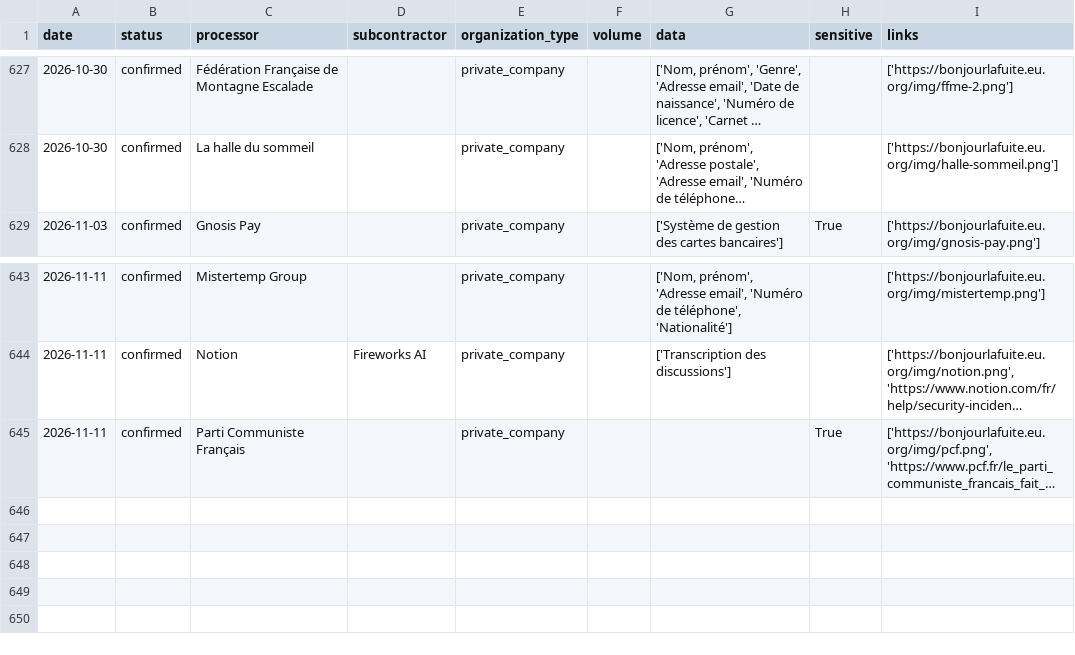
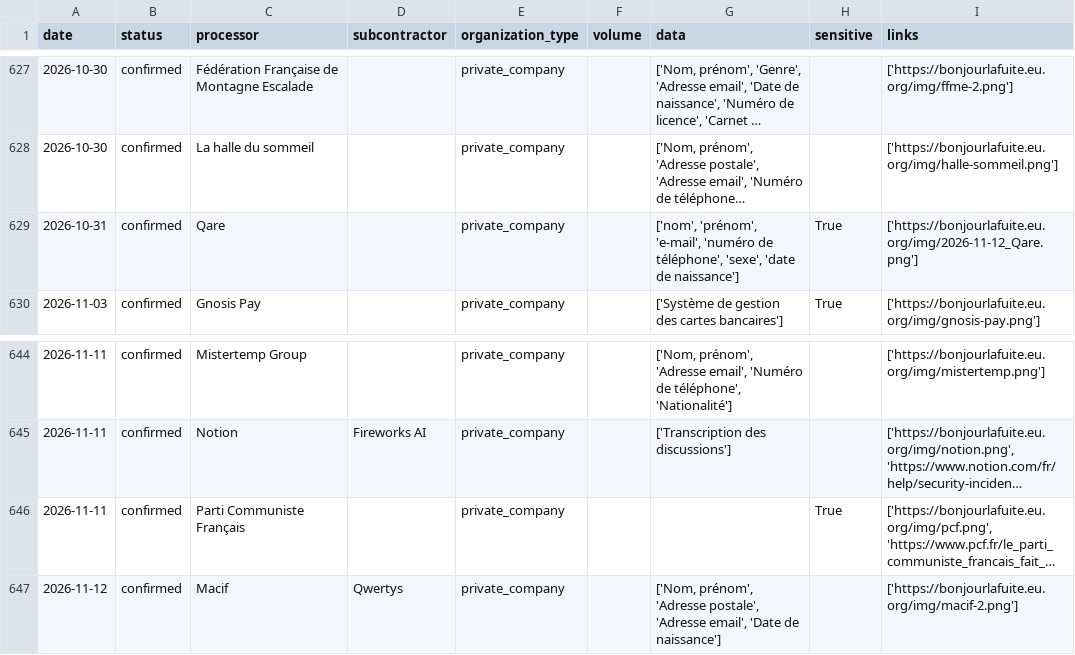
Before and after one commit to mycodedoesnotcompile2/bonjourlafuite-csv, a CSV file: bonjourlafuite_eu_org.csv, drawn as a sheet; only a part is shown, gaps mark what is left out; long unchanged cells end in …; the diff names each change by its address in the sheet, - before the commit and + after, or states it on an @@ line.

```diff
--- a/bonjourlafuite_eu_org.csv
+++ b/bonjourlafuite_eu_org.csv
+row 629: 2026-10-31 | confirmed | Qare |  | private_company |  | ['nom', 'prénom', 'e-mail', 'numéro de téléphone', 'sexe', 'date de naissance'] | True | ['https://bonjourlafuite.eu.org/img/2026-11-12_Qare.png']
+row 647: 2026-11-12 | confirmed | Macif | Qwertys | private_company |  | ['Nom, prénom', 'Adresse postale', 'Adresse email', 'Date de naissance'] |  | ['https://bonjourlafuite.eu.org/img/macif-2.png']
```
